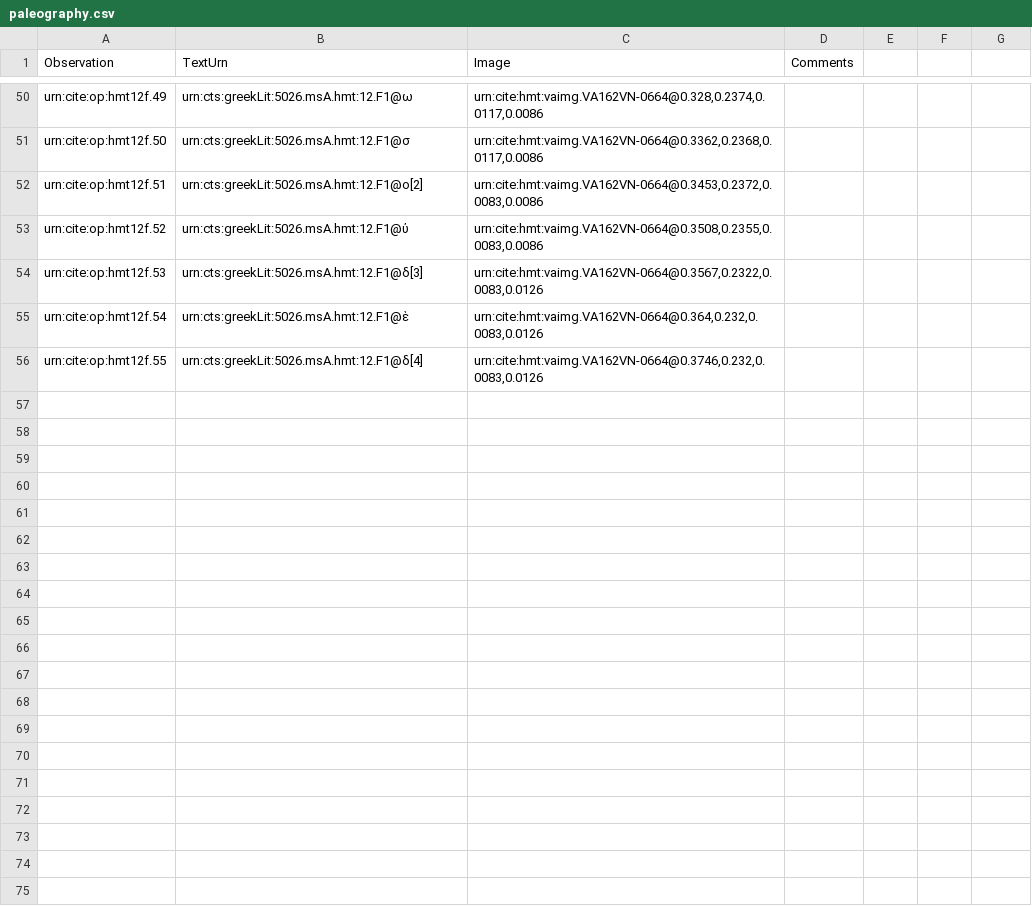
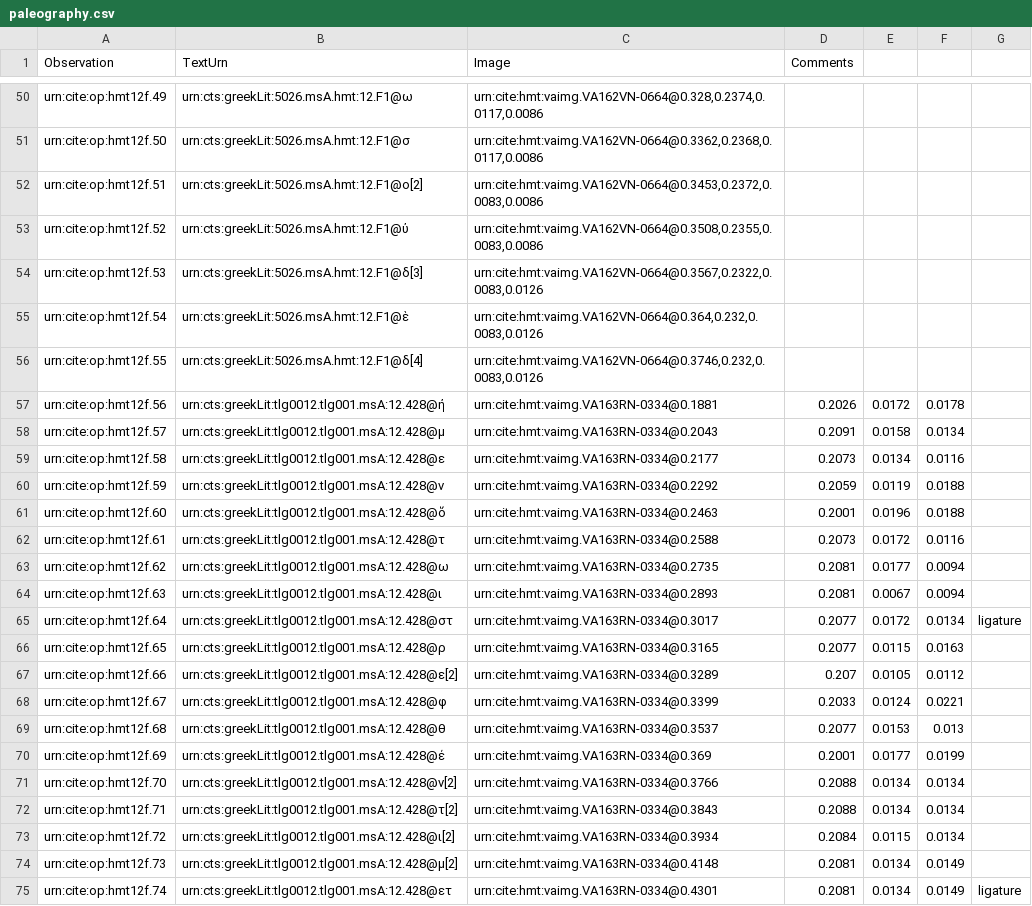
Before and after one commit to hmteditors/alums1, a CSV file: hmt-12/collections/paleography.csv, drawn as a sheet; only a part is shown, gaps mark what is left out; the diff covers the shown part only.

Commit message:
Update paleography.csv

```diff
--- a/hmt-12/collections/paleography.csv
+++ b/hmt-12/collections/paleography.csv
@@ -56 +56,20 @@ urn:cite:op:hmt12f.54,urn:cts:greekLit:5026.msA.hmt:12.F1@ὲ,"urn:cite:hmt:vaim
 urn:cite:op:hmt12f.55,urn:cts:greekLit:5026.msA.hmt:12.F1@δ[4],"urn:cite:hmt:vaimg.VA162VN-0664@0.3746,0.232,0.0083,0.0126",
+urn:cite:op:hmt12f.56,urn:cts:greekLit:tlg0012.tlg001.msA:12.428@ἠ,urn:cite:hmt:vaimg.VA163RN-0334@0.1881,0.2026,0.0172,0.0178,
+urn:cite:op:hmt12f.57,urn:cts:greekLit:tlg0012.tlg001.msA:12.428@μ,urn:cite:hmt:vaimg.VA163RN-0334@0.2043,0.2091,0.0158,0.0134,
+urn:cite:op:hmt12f.58,urn:cts:greekLit:tlg0012.tlg001.msA:12.428@ε,urn:cite:hmt:vaimg.VA163RN-0334@0.2177,0.2073,0.0134,0.0116,
+urn:cite:op:hmt12f.59,urn:cts:greekLit:tlg0012.tlg001.msA:12.428@ν,urn:cite:hmt:vaimg.VA163RN-0334@0.2292,0.2059,0.0119,0.0188,
+urn:cite:op:hmt12f.60,urn:cts:greekLit:tlg0012.tlg001.msA:12.428@ὅ,urn:cite:hmt:vaimg.VA163RN-0334@0.2463,0.2001,0.0196,0.0188,
+urn:cite:op:hmt12f.61,urn:cts:greekLit:tlg0012.tlg001.msA:12.428@τ,urn:cite:hmt:vaimg.VA163RN-0334@0.2588,0.2073,0.0172,0.0116,
+urn:cite:op:hmt12f.62,urn:cts:greekLit:tlg0012.tlg001.msA:12.428@ω,urn:cite:hmt:vaimg.VA163RN-0334@0.2735,0.2081,0.0177,0.0094,
+urn:cite:op:hmt12f.63,urn:cts:greekLit:tlg0012.tlg001.msA:12.428@ι,urn:cite:hmt:vaimg.VA163RN-0334@0.2893,0.2081,0.0067,0.0094,
+urn:cite:op:hmt12f.64,urn:cts:greekLit:tlg0012.tlg001.msA:12.428@στ,urn:cite:hmt:vaimg.VA163RN-0334@0.3017,0.2077,0.0172,0.0134,ligature
+urn:cite:op:hmt12f.65,urn:cts:greekLit:tlg0012.tlg001.msA:12.428@ρ,urn:cite:hmt:vaimg.VA163RN-0334@0.3165,0.2077,0.0115,0.0163,
+urn:cite:op:hmt12f.66,urn:cts:greekLit:tlg0012.tlg001.msA:12.428@ε[2],urn:cite:hmt:vaimg.VA163RN-0334@0.3289,0.207,0.0105,0.0112,
+urn:cite:op:hmt12f.67,urn:cts:greekLit:tlg0012.tlg001.msA:12.428@φ,urn:cite:hmt:vaimg.VA163RN-0334@0.3399,0.2033,0.0124,0.0221,
+urn:cite:op:hmt12f.68,urn:cts:greekLit:tlg0012.tlg001.msA:12.428@θ,urn:cite:hmt:vaimg.VA163RN-0334@0.3537,0.2077,0.0153,0.013,
+urn:cite:op:hmt12f.69,urn:cts:greekLit:tlg0012.tlg001.msA:12.428@έ,urn:cite:hmt:vaimg.VA163RN-0334@0.369,0.2001,0.0177,0.0199,
+urn:cite:op:hmt12f.70,urn:cts:greekLit:tlg0012.tlg001.msA:12.428@ν[2],urn:cite:hmt:vaimg.VA163RN-0334@0.3766,0.2088,0.0134,0.0134,
+urn:cite:op:hmt12f.71,urn:cts:greekLit:tlg0012.tlg001.msA:12.428@τ[2],urn:cite:hmt:vaimg.VA163RN-0334@0.3843,0.2088,0.0134,0.0134,
+urn:cite:op:hmt12f.72,urn:cts:greekLit:tlg0012.tlg001.msA:12.428@ι[2],urn:cite:hmt:vaimg.VA163RN-0334@0.3934,0.2084,0.0115,0.0134,
+urn:cite:op:hmt12f.73,urn:cts:greekLit:tlg0012.tlg001.msA:12.428@μ[2],urn:cite:hmt:vaimg.VA163RN-0334@0.4148,0.2081,0.0134,0.0149,
+urn:cite:op:hmt12f.74,urn:cts:greekLit:tlg0012.tlg001.msA:12.428@ετ,urn:cite:hmt:vaimg.VA163RN-0334@0.4301,0.2081,0.0134,0.0149,ligature
```
Also changed, not shown: 13 added rows elsewhere in this file.
